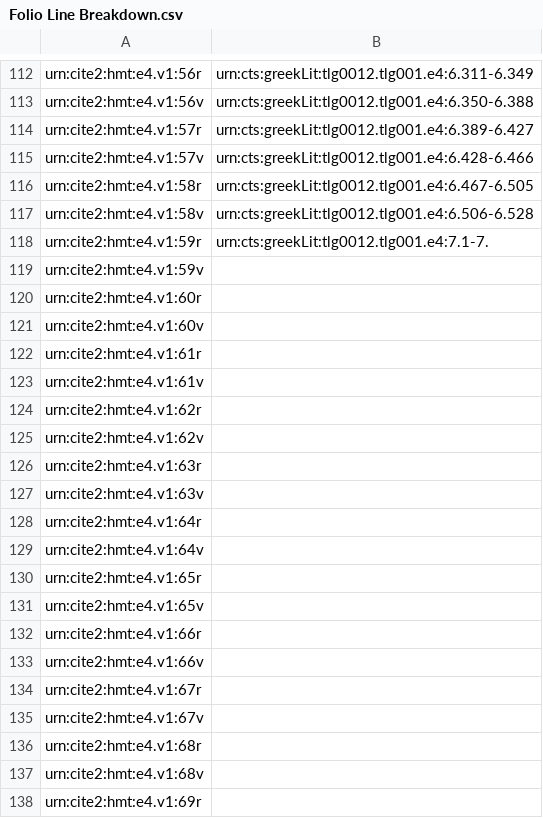
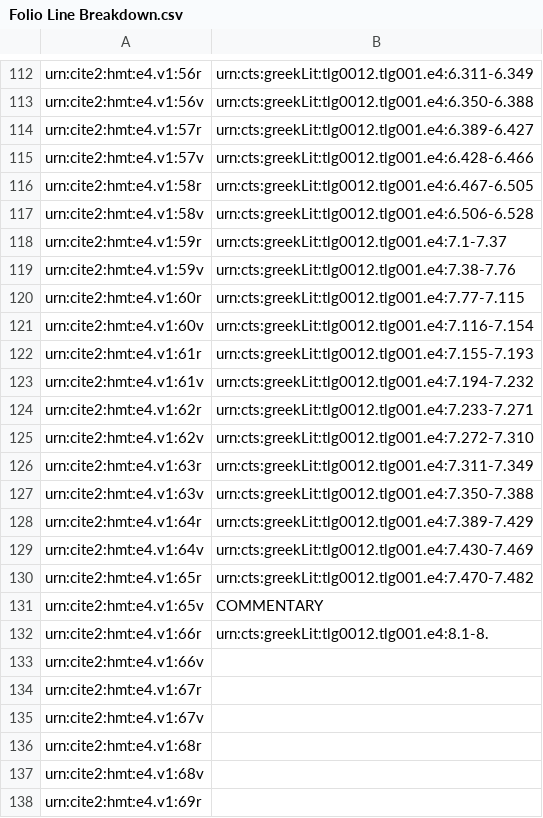
Before and after one commit to hmteditors/furman_OmegaOneTwelve, a CSV file: Elias/Folio Line Breakdown.csv, drawn as a sheet; only a part is shown, gaps mark what is left out.

Commit message:
Update Folio Line Breakdown.csv

```diff
--- a/Elias/Folio Line Breakdown.csv
+++ b/Elias/Folio Line Breakdown.csv
@@ -117,17 +117,17 @@ urn:cite2:hmt:e4.v1:58r,urn:cts:greekLit:tlg0012.tlg001.e4:6.467-6.505
 urn:cite2:hmt:e4.v1:58v,urn:cts:greekLit:tlg0012.tlg001.e4:6.506-6.528
-urn:cite2:hmt:e4.v1:59r,urn:cts:greekLit:tlg0012.tlg001.e4:7.1-7.
-urn:cite2:hmt:e4.v1:59v,
-urn:cite2:hmt:e4.v1:60r,
-urn:cite2:hmt:e4.v1:60v,
-urn:cite2:hmt:e4.v1:61r,
-urn:cite2:hmt:e4.v1:61v,
-urn:cite2:hmt:e4.v1:62r,
-urn:cite2:hmt:e4.v1:62v,
-urn:cite2:hmt:e4.v1:63r,
-urn:cite2:hmt:e4.v1:63v,
-urn:cite2:hmt:e4.v1:64r,
-urn:cite2:hmt:e4.v1:64v,
-urn:cite2:hmt:e4.v1:65r,
-urn:cite2:hmt:e4.v1:65v,
-urn:cite2:hmt:e4.v1:66r,
+urn:cite2:hmt:e4.v1:59r,urn:cts:greekLit:tlg0012.tlg001.e4:7.1-7.37
+urn:cite2:hmt:e4.v1:59v,urn:cts:greekLit:tlg0012.tlg001.e4:7.38-7.76
+urn:cite2:hmt:e4.v1:60r,urn:cts:greekLit:tlg0012.tlg001.e4:7.77-7.115
+urn:cite2:hmt:e4.v1:60v,urn:cts:greekLit:tlg0012.tlg001.e4:7.116-7.154
+urn:cite2:hmt:e4.v1:61r,urn:cts:greekLit:tlg0012.tlg001.e4:7.155-7.193
+urn:cite2:hmt:e4.v1:61v,urn:cts:greekLit:tlg0012.tlg001.e4:7.194-7.232
+urn:cite2:hmt:e4.v1:62r,urn:cts:greekLit:tlg0012.tlg001.e4:7.233-7.271
+urn:cite2:hmt:e4.v1:62v,urn:cts:greekLit:tlg0012.tlg001.e4:7.272-7.310
+urn:cite2:hmt:e4.v1:63r,urn:cts:greekLit:tlg0012.tlg001.e4:7.311-7.349
+urn:cite2:hmt:e4.v1:63v,urn:cts:greekLit:tlg0012.tlg001.e4:7.350-7.388
+urn:cite2:hmt:e4.v1:64r,urn:cts:greekLit:tlg0012.tlg001.e4:7.389-7.429
+urn:cite2:hmt:e4.v1:64v,urn:cts:greekLit:tlg0012.tlg001.e4:7.430-7.469
+urn:cite2:hmt:e4.v1:65r,urn:cts:greekLit:tlg0012.tlg001.e4:7.470-7.482
+urn:cite2:hmt:e4.v1:65v,COMMENTARY
+urn:cite2:hmt:e4.v1:66r,urn:cts:greekLit:tlg0012.tlg001.e4:8.1-8.
 urn:cite2:hmt:e4.v1:66v,
```
